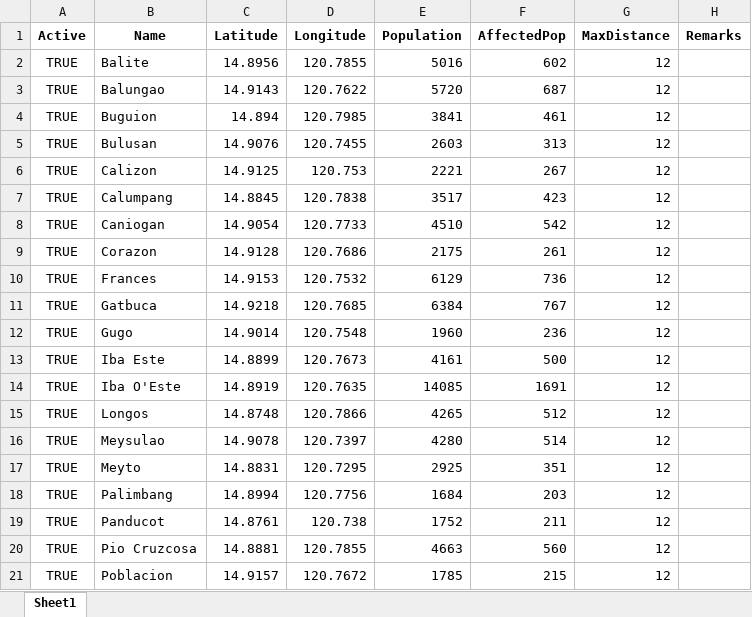
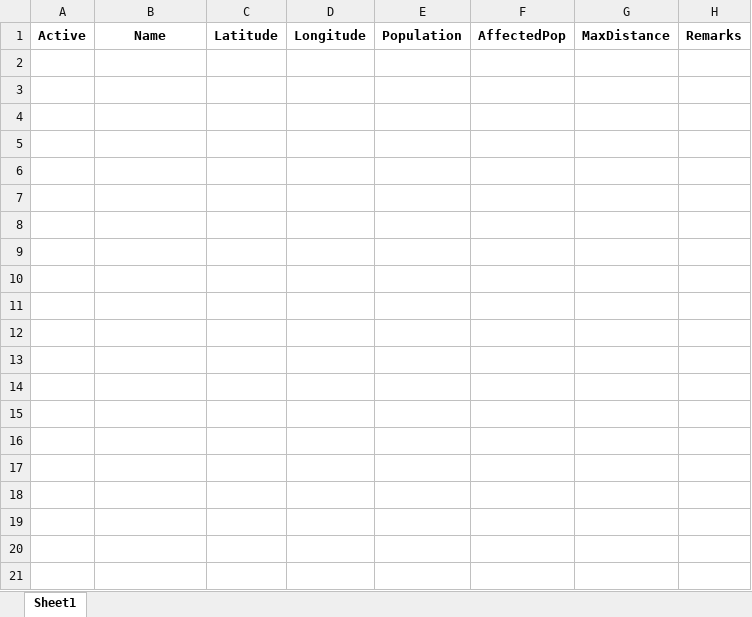
Before and after one commit to Lucianono/ShelterAlloc_Thesis, an Excel workbook: ProgramSrc/modelCommData.xlsx, sheet Sheet1, drawn as a sheet; only a part is shown; values as stored, in another font and other column widths than the file's, no borders; the diff covers the shown part only; the diff names each change by its address in the sheet, - before the commit and + after, or states it on an @@ line.

```diff
--- a/ProgramSrc/modelCommData.xlsx (sheet Sheet1)
+++ b/ProgramSrc/modelCommData.xlsx (sheet Sheet1)
-row 2: TRUE | Balite | 14.8956 | 120.7855 | 5016 | 602 | 12
-row 3: TRUE | Balungao | 14.9143 | 120.7622 | 5720 | 687 | 12
-row 4: TRUE | Buguion | 14.894 | 120.7985 | 3841 | 461 | 12
-row 5: TRUE | Bulusan | 14.9076 | 120.7455 | 2603 | 313 | 12
-row 6: TRUE | Calizon | 14.9125 | 120.753 | 2221 | 267 | 12
-row 7: TRUE | Calumpang | 14.8845 | 120.7838 | 3517 | 423 | 12
-row 8: TRUE | Caniogan | 14.9054 | 120.7733 | 4510 | 542 | 12
-row 9: TRUE | Corazon | 14.9128 | 120.7686 | 2175 | 261 | 12
-row 10: TRUE | Frances | 14.9153 | 120.7532 | 6129 | 736 | 12
-row 11: TRUE | Gatbuca | 14.9218 | 120.7685 | 6384 | 767 | 12
-row 12: TRUE | Gugo | 14.9014 | 120.7548 | 1960 | 236 | 12
-row 13: TRUE | Iba Este | 14.8899 | 120.7673 | 4161 | 500 | 12
-row 14: TRUE | Iba O'Este | 14.8919 | 120.7635 | 14085 | 1691 | 12
-row 15: TRUE | Longos | 14.8748 | 120.7866 | 4265 | 512 | 12
-row 16: TRUE | Meysulao | 14.9078 | 120.7397 | 4280 | 514 | 12
-row 17: TRUE | Meyto | 14.8831 | 120.7295 | 2925 | 351 | 12
-row 18: TRUE | Palimbang | 14.8994 | 120.7756 | 1684 | 203 | 12
-row 19: TRUE | Panducot | 14.8761 | 120.738 | 1752 | 211 | 12
-row 20: TRUE | Pio Cruzcosa | 14.8881 | 120.7855 | 4663 | 560 | 12
-row 21: TRUE | Poblacion | 14.9157 | 120.7672 | 1785 | 215 | 12
```
Also changed, not shown: 9 removed rows elsewhere in this sheet, ProgramSrc/allocation_results.xlsx, ProgramSrc/commData.xlsx, 7 other files.
